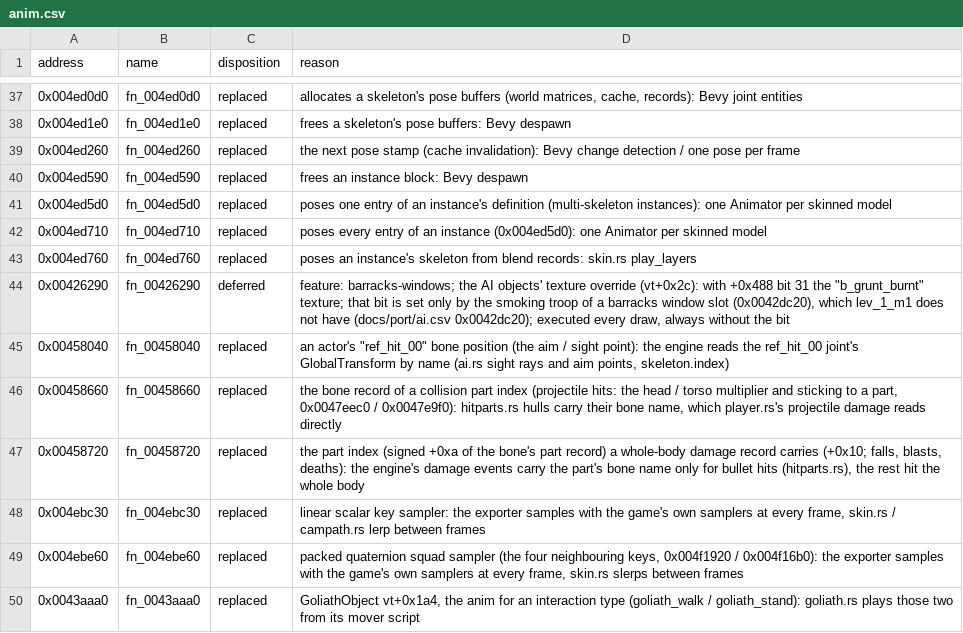
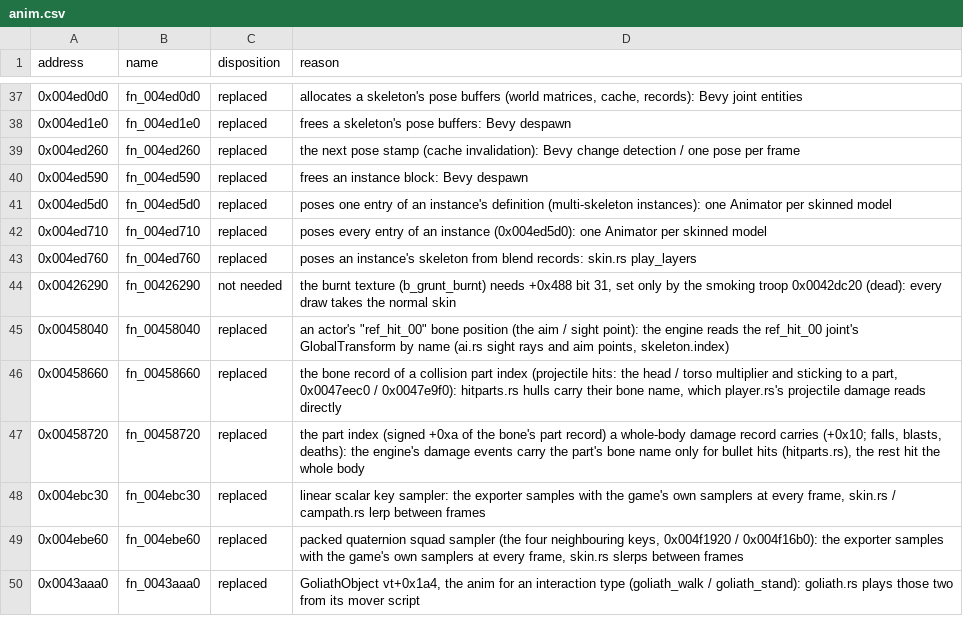
Before and after one commit to NikhilVerma/armed-and-dangerous-recomp, a CSV file: docs/port/anim.csv, drawn as a sheet; only a part is shown, gaps mark what is left out.

```diff
--- a/docs/port/anim.csv
+++ b/docs/port/anim.csv
@@ -43,3 +43,3 @@ address,name,disposition,reason
 0x004ed760,fn_004ed760,replaced,"poses an instance's skeleton from blend records: skin.rs play_layers"
-0x00426290,fn_00426290,deferred,"feature: barracks-windows; the AI objects' texture override (vt+0x2c): with +0x488 bit 31 the ""b_grunt_burnt"" texture; that bit is set only by the smoking troop of a barracks window slot (0x0042dc20), which lev_1_m1 does not have (docs/port/ai.csv 0x0042dc20); executed every draw, always without the bit"
+0x00426290,fn_00426290,not needed,"the burnt texture (b_grunt_burnt) needs +0x488 bit 31, set only by the smoking troop 0x0042dc20 (dead): every draw takes the normal skin"
 0x00458040,fn_00458040,replaced,"an actor's ""ref_hit_00"" bone position (the aim / sight point): the engine reads the ref_hit_00 joint's GlobalTransform by name (ai.rs sight rays and aim points, skeleton.index)"
```
Also changed, not shown: docs/port/ai.csv, docs/port/game.csv, 6 other files.
